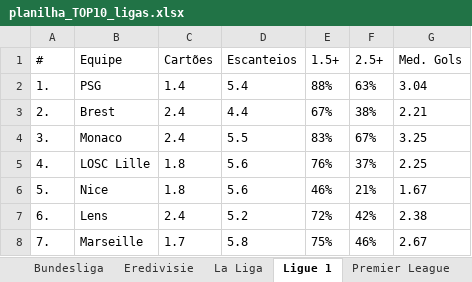
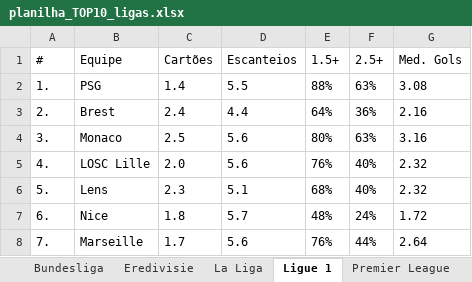
Before and after one commit to VictorRossan0/Python, an Excel workbook: top_league_soccer/Excel/planilha_TOP10_ligas.xlsx, sheet Ligue 1, drawn as a sheet; only a part is shown; values as stored, in another font and other column widths than the file's, no borders; the diff covers the shown part only; the diff names each change by its address in the sheet, - before the commit and + after, or states it on an @@ line.

```diff
--- a/top_league_soccer/Excel/planilha_TOP10_ligas.xlsx (sheet Ligue 1)
+++ b/top_league_soccer/Excel/planilha_TOP10_ligas.xlsx (sheet Ligue 1)
-D2 (Escanteios): 5.4
+D2 (Escanteios): 5.5
-G2 (Med. Gols): 3.04
+G2 (Med. Gols): 3.08
-E3 (1.5+): 67%
+E3 (1.5+): 64%
-F3 (2.5+): 38%
+F3 (2.5+): 36%
-G3 (Med. Gols): 2.21
+G3 (Med. Gols): 2.16
-C4 (Cartões): 2.4
+C4 (Cartões): 2.5
-D4 (Escanteios): 5.5
+D4 (Escanteios): 5.6
-E4 (1.5+): 83%
+E4 (1.5+): 80%
-F4 (2.5+): 67%
+F4 (2.5+): 63%
-G4 (Med. Gols): 3.25
+G4 (Med. Gols): 3.16
-C5 (Cartões): 1.8
+C5 (Cartões): 2.0
-F5 (2.5+): 37%
+F5 (2.5+): 40%
-G5 (Med. Gols): 2.25
+G5 (Med. Gols): 2.32
-B6 (Equipe): Nice
+B6 (Equipe): Lens
-C6 (Cartões): 1.8
+C6 (Cartões): 2.3
-D6 (Escanteios): 5.6
+D6 (Escanteios): 5.1
-E6 (1.5+): 46%
+E6 (1.5+): 68%
-F6 (2.5+): 21%
+F6 (2.5+): 40%
-G6 (Med. Gols): 1.67
+G6 (Med. Gols): 2.32
-B7 (Equipe): Lens
+B7 (Equipe): Nice
-C7 (Cartões): 2.4
+C7 (Cartões): 1.8
-D7 (Escanteios): 5.2
+D7 (Escanteios): 5.7
-E7 (1.5+): 72%
+E7 (1.5+): 48%
-F7 (2.5+): 42%
+F7 (2.5+): 24%
-G7 (Med. Gols): 2.38
+G7 (Med. Gols): 1.72
-D8 (Escanteios): 5.8
+D8 (Escanteios): 5.6
-E8 (1.5+): 75%
+E8 (1.5+): 76%
-F8 (2.5+): 46%
+F8 (2.5+): 44%
-G8 (Med. Gols): 2.67
+G8 (Med. Gols): 2.64
```
Also changed, not shown: 54 edited cells elsewhere in this sheet, sheet Serie A, sheet Primeira Liga, sheet Super Lig, sheet Premier League, sheet La Liga, sheet Premier League Russia, 3 more sheets, top_league_soccer/Excel/dados_bundesliga.xlsx, top_league_soccer/Excel/dados_premier.xlsx, 44 other files.
